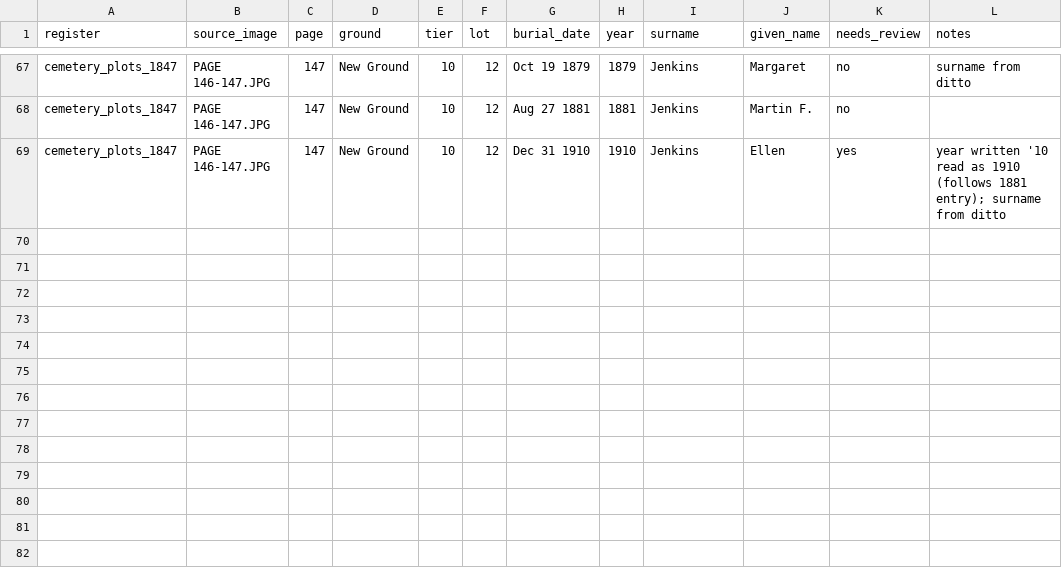
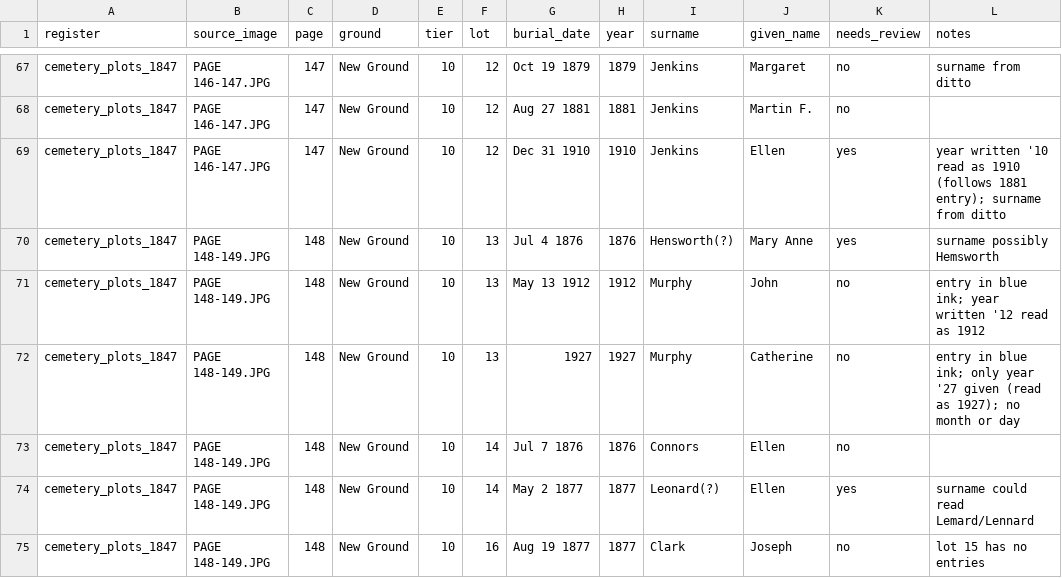
Before and after one commit to GianCases21/SaintPetersRegistersDigitalization, a CSV file: transcriptions/parts/cem1847_n.csv, drawn as a sheet; only a part is shown, gaps mark what is left out; the diff names each change by its address in the sheet, - before the commit and + after, or states it on an @@ line.

```diff
--- a/transcriptions/parts/cem1847_n.csv
+++ b/transcriptions/parts/cem1847_n.csv
+row 70: cemetery_plots_1847 | PAGE 148-149.JPG | 148 | New Ground | 10 | 13 | Jul 4 1876 | 1876 | Hensworth(?) | Mary Anne | yes | surname possibly Hemsworth
+row 71: cemetery_plots_1847 | PAGE 148-149.JPG | 148 | New Ground | 10 | 13 | May 13 1912 | 1912 | Murphy | John | no | entry in blue ink; year written '12 read as 1912
+row 72: cemetery_plots_1847 | PAGE 148-149.JPG | 148 | New Ground | 10 | 13 | 1927 | 1927 | Murphy | Catherine | no | entry in blue ink; only year '27 given (read as 1927); no month or day
+row 73: cemetery_plots_1847 | PAGE 148-149.JPG | 148 | New Ground | 10 | 14 | Jul 7 1876 | 1876 | Connors | Ellen | no
+row 74: cemetery_plots_1847 | PAGE 148-149.JPG | 148 | New Ground | 10 | 14 | May 2 1877 | 1877 | Leonard(?) | Ellen | yes | surname could read Lemard/Lennard
+row 75: cemetery_plots_1847 | PAGE 148-149.JPG | 148 | New Ground | 10 | 16 | Aug 19 1877 | 1877 | Clark | Joseph | no | lot 15 has no entries
```
Also changed, not shown: transcriptions/parts/cem1847_i.csv, transcriptions/st_joseph_section_1939.csv, 12 other files.
